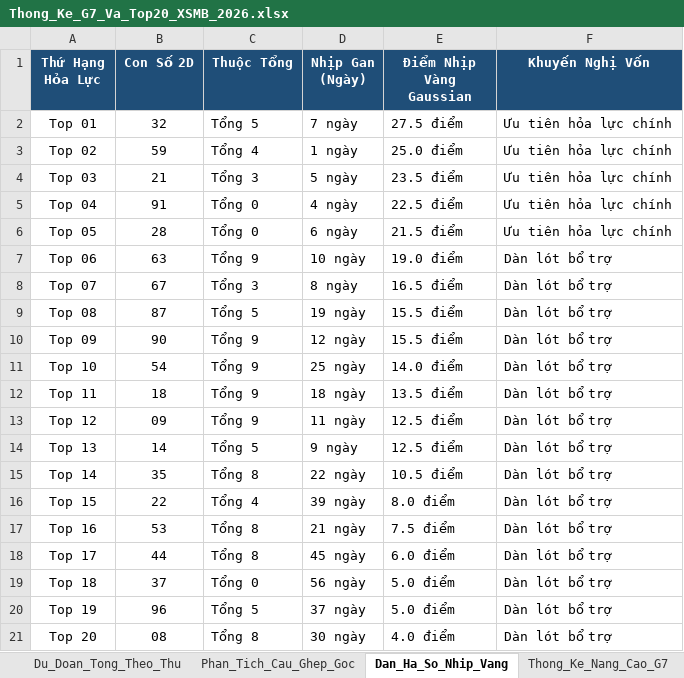
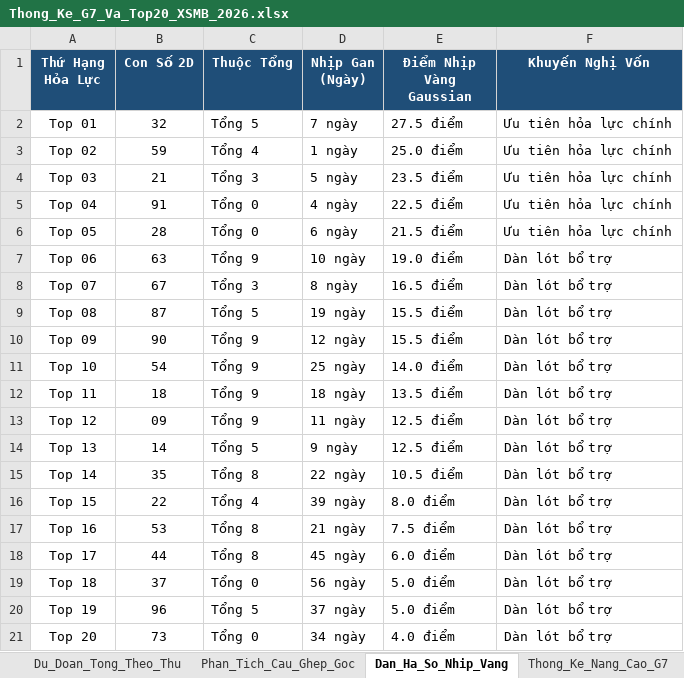
Before and after one commit to happiness2286-dot/67up97, an Excel workbook: Thong_Ke_G7_Va_Top20_XSMB_2026.xlsx, sheet Dan_Ha_So_Nhip_Vang, drawn as a sheet; values as stored, in another font and other column widths than the file's, no borders; the diff names each change by its address in the sheet, - before the commit and + after, or states it on an @@ line.

```diff
--- a/Thong_Ke_G7_Va_Top20_XSMB_2026.xlsx (sheet Dan_Ha_So_Nhip_Vang)
+++ b/Thong_Ke_G7_Va_Top20_XSMB_2026.xlsx (sheet Dan_Ha_So_Nhip_Vang)
-B21 (Con Số 2D): 08
+B21 (Con Số 2D): 73
-C21 (Thuộc Tổng): Tổng 8
+C21 (Thuộc Tổng): Tổng 0
-D21 (Nhịp Gan (Ngày)): 30 ngày
+D21 (Nhịp Gan (Ngày)): 34 ngày
```
Also changed, not shown: sheet Lich_Su_Nuoi_Khung_3Ngay, sheet Du_Doan_Tong_Theo_Thu, 4 other files.
